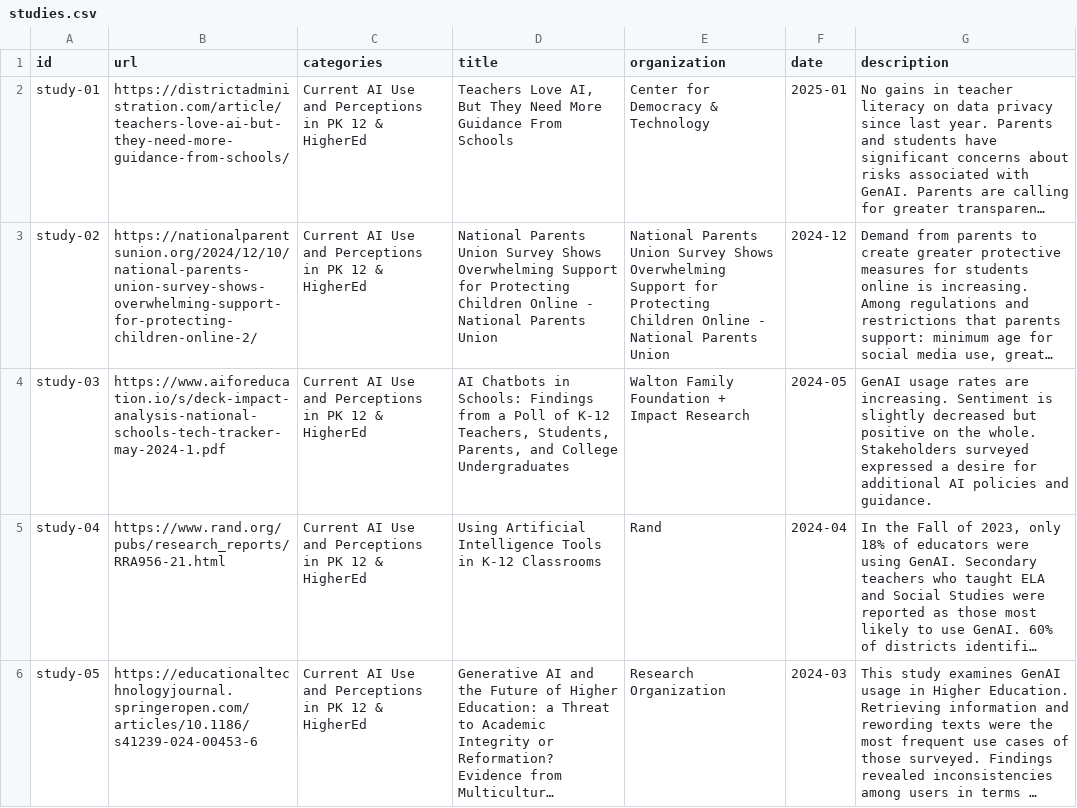
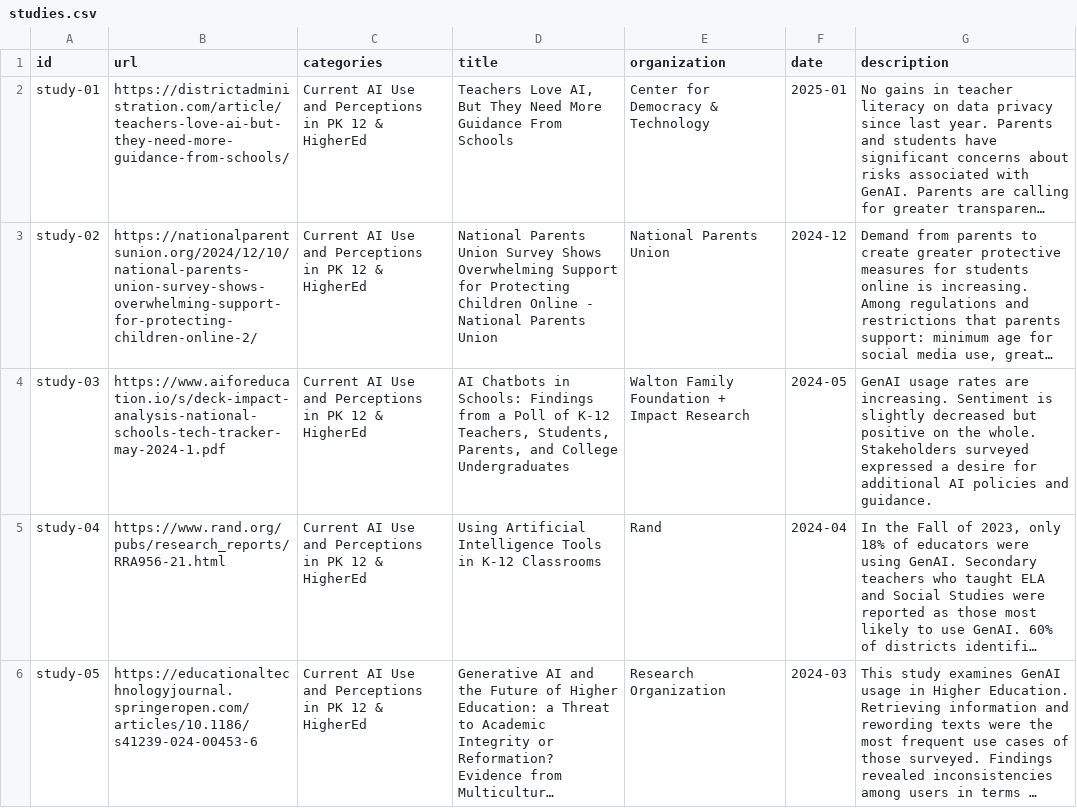
Before and after one commit to lpcode808/AIforEDUStudies, a CSV file: data/studies.csv, drawn as a sheet; only a part is shown; long unchanged cells end in …; the diff names each change by its address in the sheet, - before the commit and + after, or states it on an @@ line.

```diff
--- a/data/studies.csv
+++ b/data/studies.csv
-E3 (organization): …Parents Union Survey Shows Overwhelming Support for Protecting Children Online - National Parents Union
+E3 (organization): …Parents Union
```
Also changed, not shown: 6 other files.
